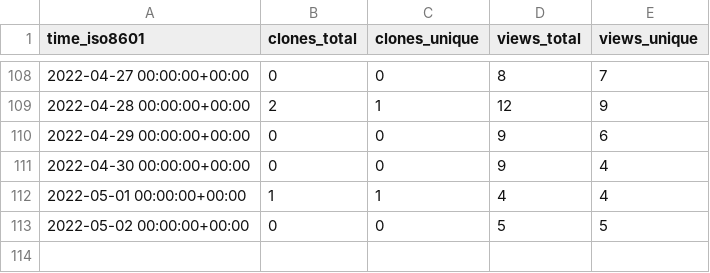
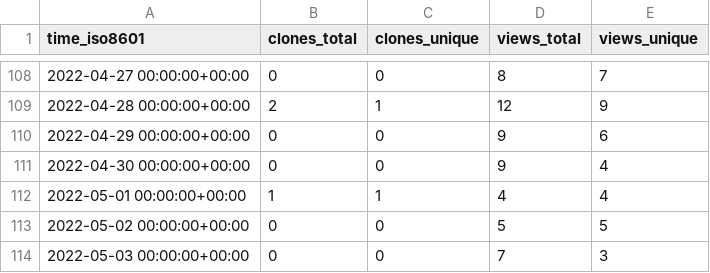
Before and after one commit to tom-doerr/github_repo_stats_data, a CSV file: tom-doerr/codex-readme/ghrs-data/views_clones_aggregate.csv, drawn as a sheet; only a part is shown, gaps mark what is left out; the diff names each change by its address in the sheet, - before the commit and + after, or states it on an @@ line.

```diff
--- a/tom-doerr/codex-readme/ghrs-data/views_clones_aggregate.csv
+++ b/tom-doerr/codex-readme/ghrs-data/views_clones_aggregate.csv
+row 114: 2022-05-03 00:00:00+00:00 | 0 | 0 | 7 | 3
```
Also changed, not shown: 1 other file.
